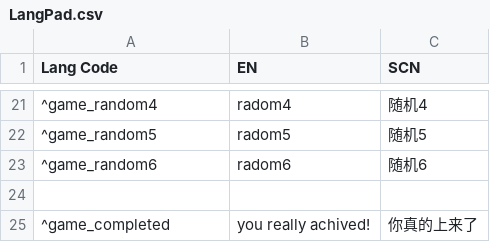
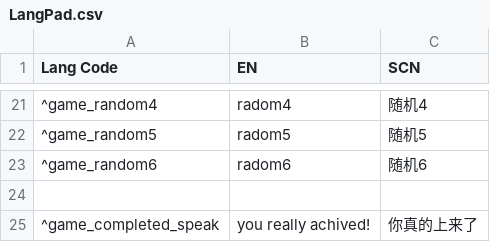
Before and after one commit to h87545645/u3d_proj, a CSV file: Assets/Resources/LangData/LangPad.csv, drawn as a sheet; only a part is shown, gaps mark what is left out.

```diff
--- a/Assets/Resources/LangData/LangPad.csv
+++ b/Assets/Resources/LangData/LangPad.csv
@@ -24,2 +24,2 @@
 
-^game_completed	you really achived!	你真的上来了
+^game_completed_speak	you really achived!	你真的上来了
```
Also changed, not shown: 28 other files.
